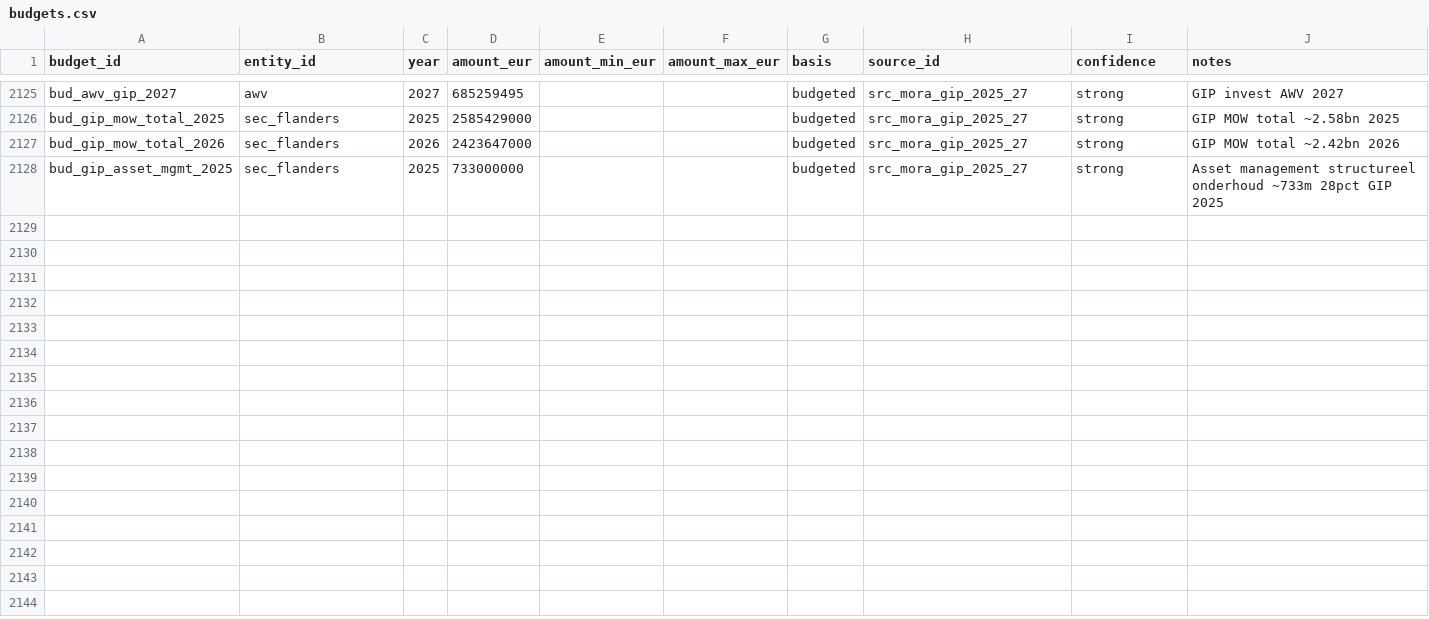
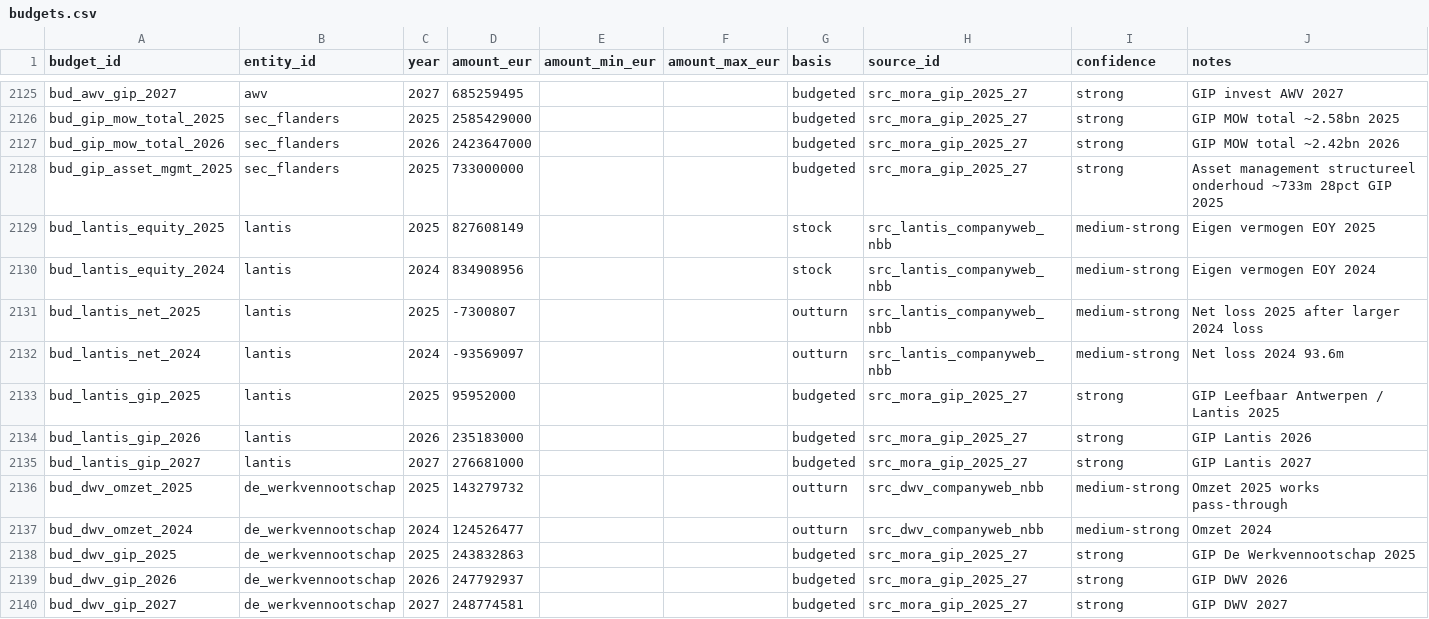
Before and after one commit to kareljanr/AIpolitics, a CSV file: docs/doge/data/budgets.csv, drawn as a sheet; only a part is shown, gaps mark what is left out; the diff names each change by its address in the sheet, - before the commit and + after, or states it on an @@ line.

```diff
--- a/docs/doge/data/budgets.csv
+++ b/docs/doge/data/budgets.csv
+row 2129: bud_lantis_equity_2025 | lantis | 2025 | 827608149 |  |  | stock | src_lantis_companyweb_nbb | medium-strong | Eigen vermogen EOY 2025
+row 2130: bud_lantis_equity_2024 | lantis | 2024 | 834908956 |  |  | stock | src_lantis_companyweb_nbb | medium-strong | Eigen vermogen EOY 2024
+row 2131: bud_lantis_net_2025 | lantis | 2025 | -7300807 |  |  | outturn | src_lantis_companyweb_nbb | medium-strong | Net loss 2025 after larger 2024 loss
+row 2132: bud_lantis_net_2024 | lantis | 2024 | -93569097 |  |  | outturn | src_lantis_companyweb_nbb | medium-strong | Net loss 2024 93.6m
+row 2133: bud_lantis_gip_2025 | lantis | 2025 | 95952000 |  |  | budgeted | src_mora_gip_2025_27 | strong | GIP Leefbaar Antwerpen / Lantis 2025
+row 2134: bud_lantis_gip_2026 | lantis | 2026 | 235183000 |  |  | budgeted | src_mora_gip_2025_27 | strong | GIP Lantis 2026
+row 2135: bud_lantis_gip_2027 | lantis | 2027 | 276681000 |  |  | budgeted | src_mora_gip_2025_27 | strong | GIP Lantis 2027
+row 2136: bud_dwv_omzet_2025 | de_werkvennootschap | 2025 | 143279732 |  |  | outturn | src_dwv_companyweb_nbb | medium-strong | Omzet 2025 works pass-through
+row 2137: bud_dwv_omzet_2024 | de_werkvennootschap | 2024 | 124526477 |  |  | outturn | src_dwv_companyweb_nbb | medium-strong | Omzet 2024
+row 2138: bud_dwv_gip_2025 | de_werkvennootschap | 2025 | 243832863 |  |  | budgeted | src_mora_gip_2025_27 | strong | GIP De Werkvennootschap 2025
+row 2139: bud_dwv_gip_2026 | de_werkvennootschap | 2026 | 247792937 |  |  | budgeted | src_mora_gip_2025_27 | strong | GIP DWV 2026
+row 2140: bud_dwv_gip_2027 | de_werkvennootschap | 2027 | 248774581 |  |  | budgeted | src_mora_gip_2025_27 | strong | GIP DWV 2027
```
Also changed, not shown: docs/doge/data/commitments.csv, docs/doge/data/entities.csv, 7 other files.
